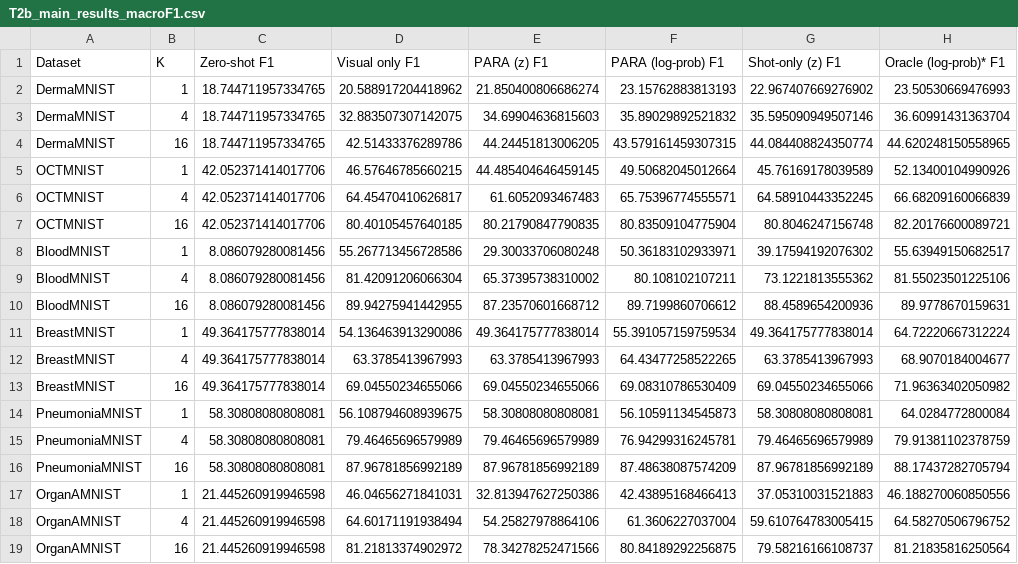
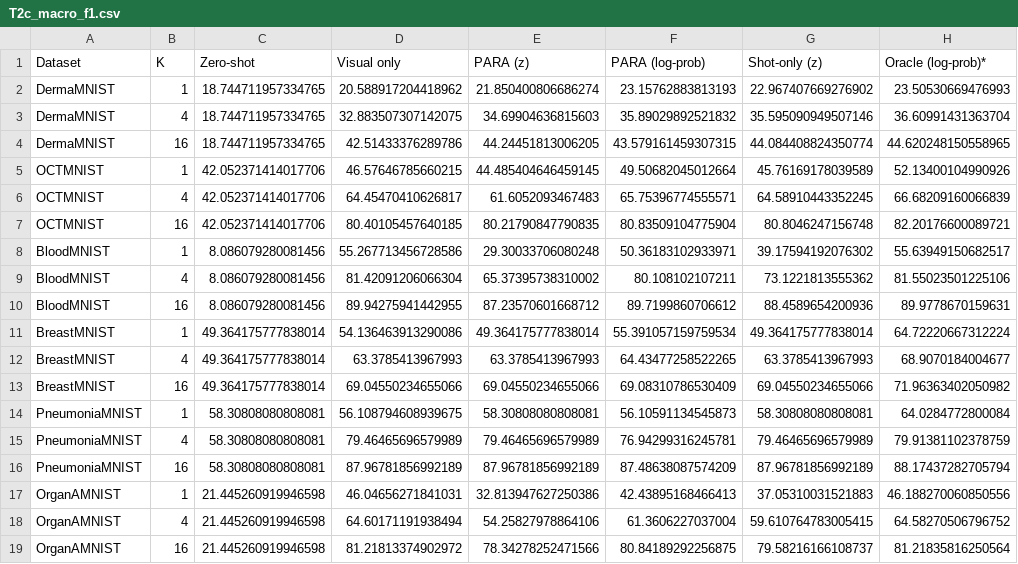
Before and after one commit to KaziBadrul/Research, a CSV file: PARA/tables/T2c_macro_f1.csv (was PARA/tables/T2b_main_results_macroF1.csv), drawn as a sheet.

```diff
--- a/PARA/tables/T2b_main_results_macroF1.csv
+++ b/PARA/tables/T2c_macro_f1.csv
@@ -1,2 +1,2 @@
-Dataset,K,Zero-shot F1,Visual only F1,PARA (z) F1,PARA (log-prob) F1,Shot-only (z) F1,Oracle (log-prob)* F1
+Dataset,K,Zero-shot,Visual only,PARA (z),PARA (log-prob),Shot-only (z),Oracle (log-prob)*
 DermaMNIST,1,18.744711957334765,20.588917204418962,21.850400806686274,23.15762883813193,22.967407669276902,23.50530669476993
```
Also changed, not shown: PARA/tables/T1_datasets.csv, PARA/tables/T3_paired_tests.csv, 17 other files.
